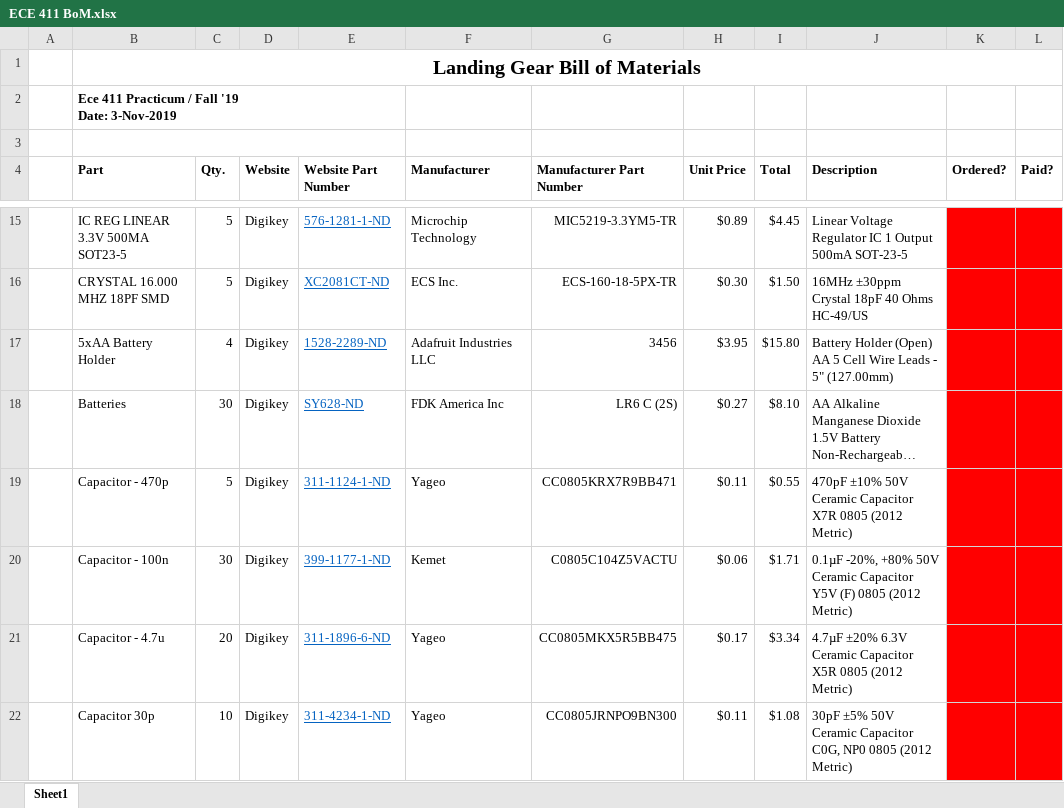
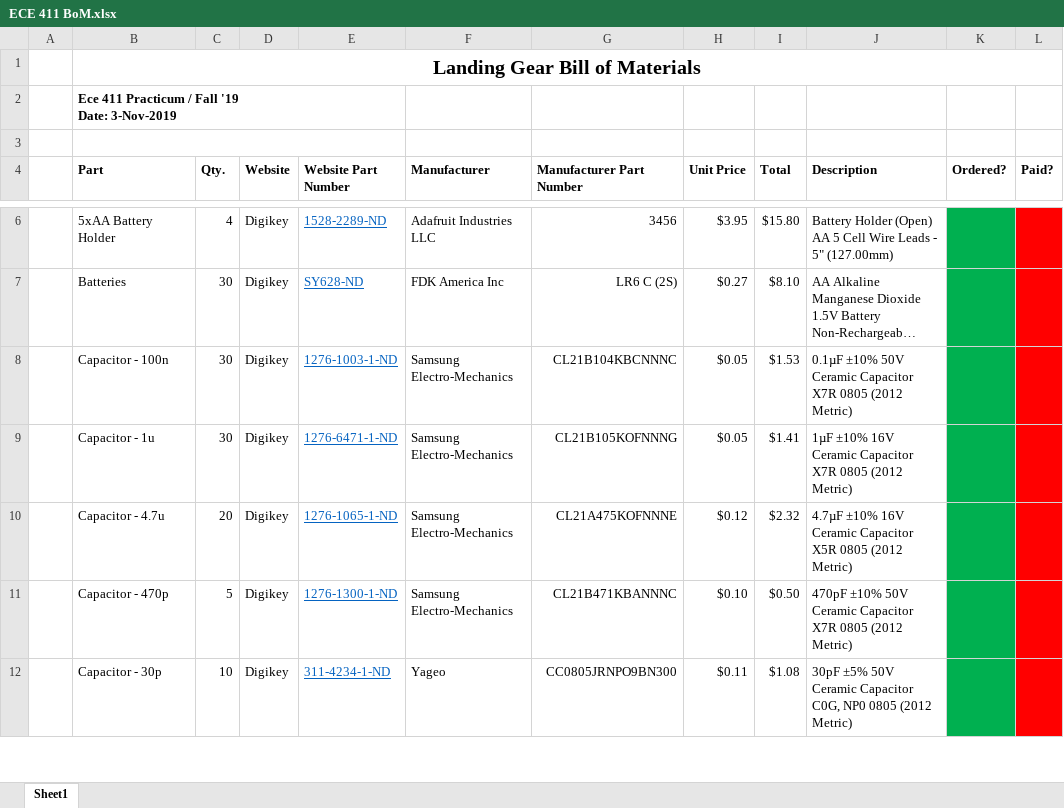
Before and after one commit to abfouts/ECE_411, an Excel workbook: Documentation/ECE 411 BoM.xlsx, sheet Sheet1, drawn as a sheet; only a part is shown, gaps mark what is left out; long unchanged cells end in …; values as stored, in another font and other column widths than the file's, no borders; table styles not drawn; removed rows and columns are numbered as before the commit, all else as after; the diff covers the shown part only; the diff names each change by its address in the sheet, - before the commit and + after, or states it on an @@ line.

Commit message:
Add files via upload

```diff
--- a/Documentation/ECE 411 BoM.xlsx (sheet Sheet1)
+++ b/Documentation/ECE 411 BoM.xlsx (sheet Sheet1)
@@ row 15 moved to row 21: IC REG LINEAR 3.3V 500MA SOT23-5 @@
@@ row 16 moved to row 17: CRYSTAL 16.000 MHZ 18PF SMD @@
-K6:K7 fill: #FF0000
+K6:K7 fill: #00B050
-row 19:  | Capacitor - 470p | 5 | Digikey | 311-1124-1-ND | Yageo | CC0805KRX7R9BB471 | $0.11 | $0.55 | 470pF ±10% 50V Ceramic Capacitor X7R 0805 (2012 Metric)
-E8 (Website Part Number): 399-1177-1-ND
+E8 (Website Part Number): 1276-1003-1-ND
-F8 (Manufacturer): Kemet
+F8 (Manufacturer): Samsung Electro-Mechanics
-G8 (Manufacturer Part Number): C0805C104Z5VACTU
+G8 (Manufacturer Part Number): CL21B104KBCNNNC
-H8 (Unit Price): $0.06
+H8 (Unit Price): $0.05
-I8 (Total): $1.71
+I8 (Total): $1.53
-J8 (Description): 0.1µF -20%, +80% 50V Ceramic Capacitor Y5V (F) 0805 (2012…
+J8 (Description): 0.1µF ±10% 50V Ceramic Capacitor X7R 0805 (2012…
-K8 fill: #FF0000
+K8 fill: #00B050
+row 9:  | Capacitor - 1u | 30 | Digikey | 1276-6471-1-ND | Samsung Electro-Mechanics | CL21B105KOFNNNG | $0.05 | $1.41 | 1µF ±10% 16V Ceramic Capacitor X7R 0805 (2012 Metric)
-E10 (Website Part Number): 311-1896-6-ND
+E10 (Website Part Number): 1276-1065-1-ND
-F10 (Manufacturer): Yageo
+F10 (Manufacturer): Samsung Electro-Mechanics
-G10 (Manufacturer Part Number): CC0805MKX5R5BB475
+G10 (Manufacturer Part Number): CL21A475KOFNNNE
-H10 (Unit Price): $0.17
+H10 (Unit Price): $0.12
-I10 (Total): $3.34
+I10 (Total): $2.32
-J10 (Description): 4.7µF ±20% 6.3V Ceramic Capacitor…
+J10 (Description): 4.7µF ±10% 16V Ceramic Capacitor…
-K10 fill: #FF0000
+K10 fill: #00B050
+row 11:  | Capacitor - 470p | 5 | Digikey | 1276-1300-1-ND | Samsung Electro-Mechanics | CL21B471KBANNNC | $0.10 | $0.50 | 470pF ±10% 50V Ceramic Capacitor X7R 0805 (2012 Metric)
-B12 (Part): Capacitor 30p
+B12 (Part): Capacitor - 30p
-K12 fill: #FF0000
+K12 fill: #00B050
```
Also changed, not shown: 11 added rows, 6 removed rows, 3 moved rows, 3 edited cells and cell formats elsewhere in this sheet, formulas that keep their value.
